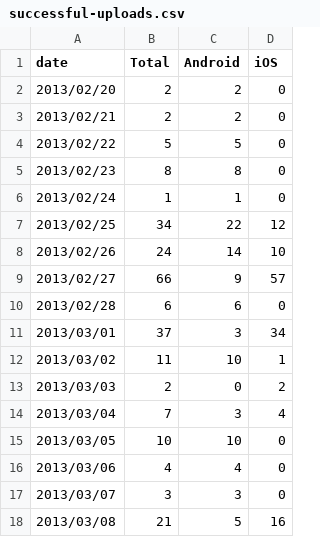
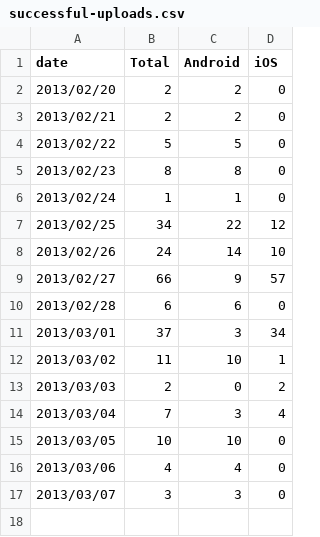
Before and after one commit to wikimedia/analytics-limn-mobile-data, a CSV file: datafiles/successful-uploads.csv, drawn as a sheet.

Commit message:
Revert "Update data"
This reverts commit 0873a39703f31413d2be211dff0c5fa11cbeed9e.

Trying to pinpoint why the report card does not work

```diff
--- a/datafiles/successful-uploads.csv
+++ b/datafiles/successful-uploads.csv
@@ -17,2 +17 @@ date,Total,Android,iOS
 2013/03/07,3,3,0
-2013/03/08,21,5,16
```
Also changed, not shown: datafiles/cancelled-uploads.csv, datafiles/successful-logins.csv, 12 other files.
